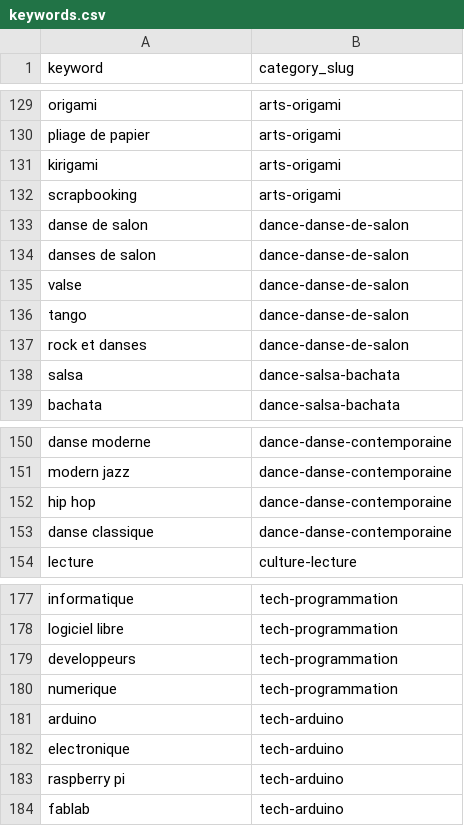
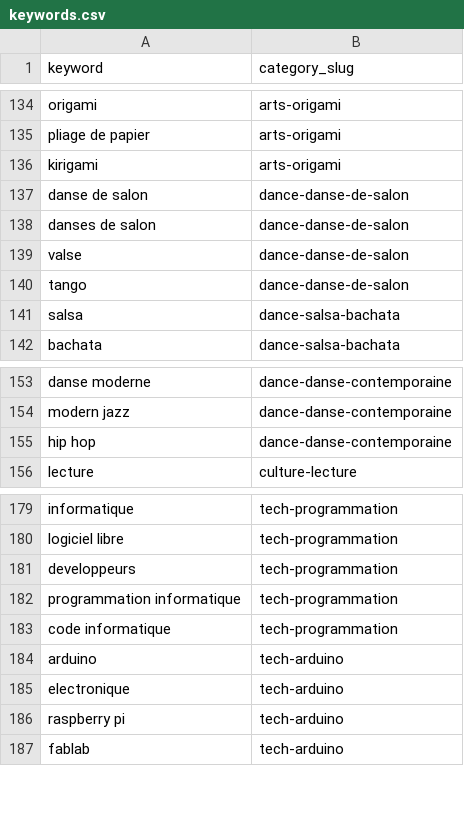
Before and after one commit to William-Aye/Habitu-s, a CSV file: importer/importer/data/keywords.csv, drawn as a sheet; only a part is shown, gaps mark what is left out; the diff covers the shown part only.

```diff
--- a/importer/importer/data/keywords.csv
+++ b/importer/importer/data/keywords.csv
@@ -131,3 +136,2 @@ pliage de papier,arts-origami
 kirigami,arts-origami
-scrapbooking,arts-origami
 danse de salon,dance-danse-de-salon
@@ -136,3 +140,2 @@ valse,dance-danse-de-salon
 tango,dance-danse-de-salon
-rock et danses,dance-danse-de-salon
 salsa,dance-salsa-bachata
@@ -152,3 +155,2 @@ modern jazz,dance-danse-contemporaine
 hip hop,dance-danse-contemporaine
-danse classique,dance-danse-contemporaine
 lecture,culture-lecture
@@ -179,3 +181,4 @@ logiciel libre,tech-programmation
 developpeurs,tech-programmation
-numerique,tech-programmation
+programmation informatique,tech-programmation
+code informatique,tech-programmation
 arduino,tech-arduino
```
Also changed, not shown: 6 added rows, 1 removed row and 5 edited cells elsewhere in this file, 1 other file.
